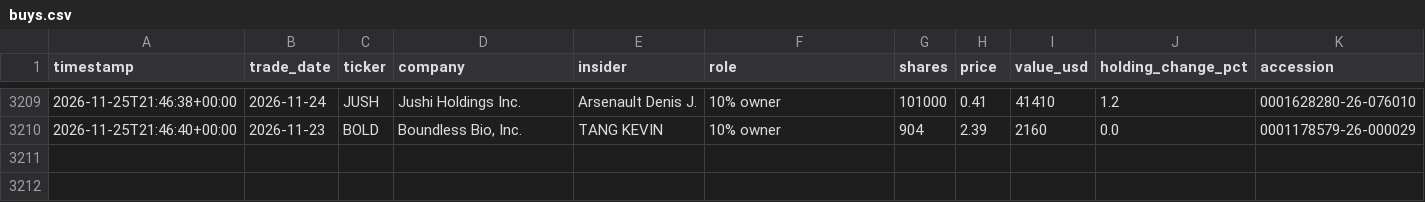
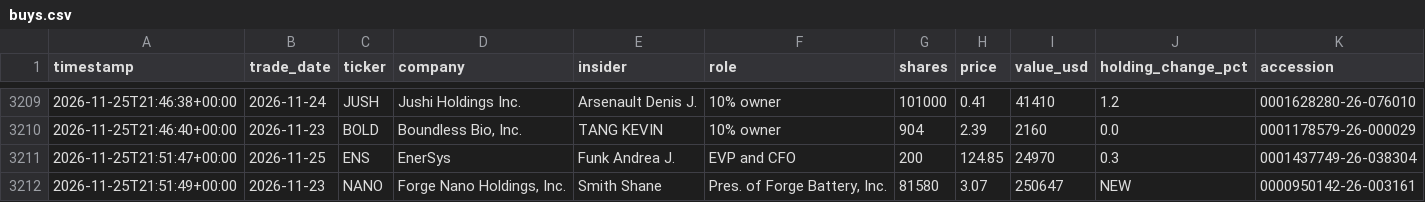
Before and after one commit to kiianwanted-byte/filings-monitor, a CSV file: data/buys.csv, drawn as a sheet; only a part is shown, gaps mark what is left out; the diff names each change by its address in the sheet, - before the commit and + after, or states it on an @@ line.

```diff
--- a/data/buys.csv
+++ b/data/buys.csv
+row 3211: 2026-11-25T21:51:47+00:00 | 2026-11-25 | ENS | EnerSys | Funk Andrea J. | EVP and CFO | 200 | 124.85 | 24970 | 0.3 | 0001437749-26-038304
+row 3212: 2026-11-25T21:51:49+00:00 | 2026-11-23 | NANO | Forge Nano Holdings, Inc. | Smith Shane | Pres. of Forge Battery, Inc. | 81580 | 3.07 | 250647 | NEW | 0000950142-26-003161
```
Also changed, not shown: 3 other files.
